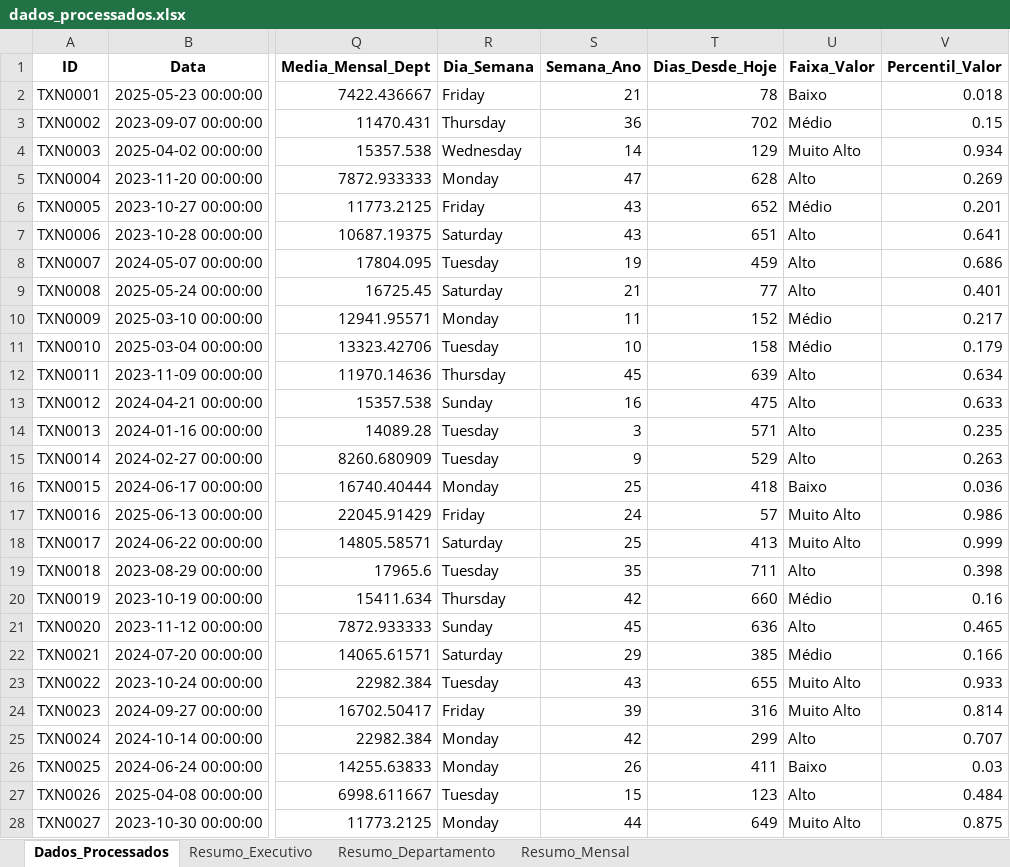
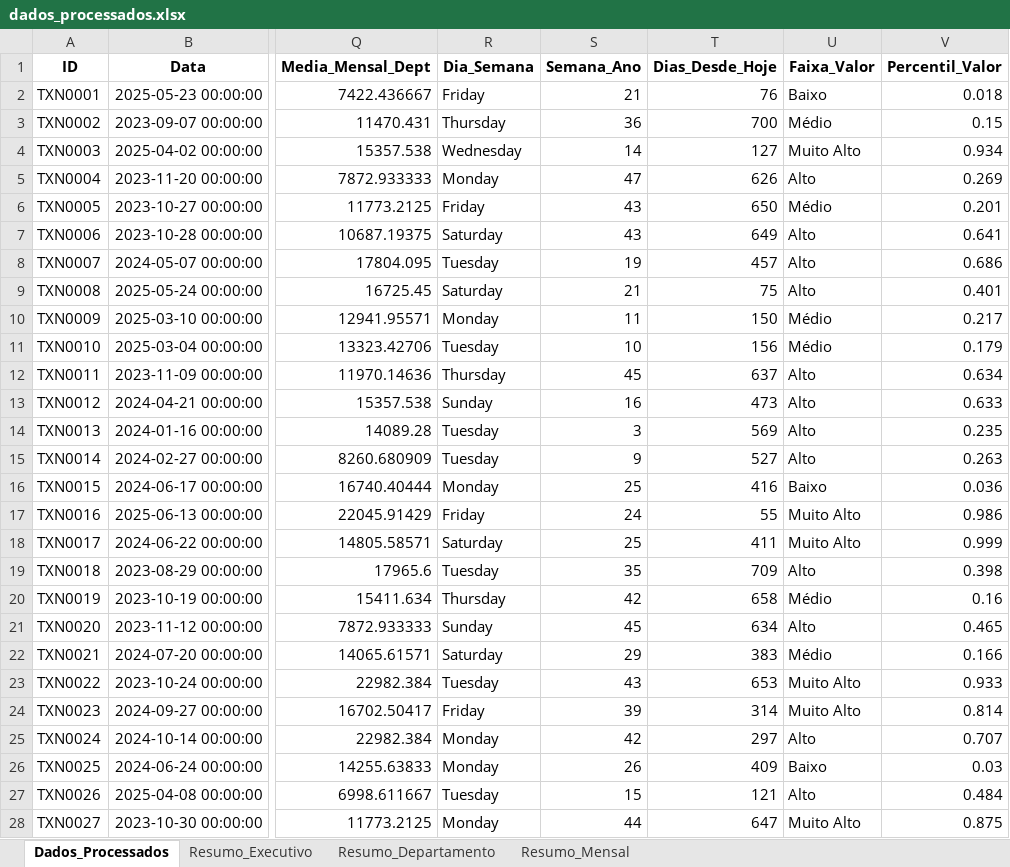
Before and after one commit to MRCahu/Plano-para-Automa--o-ETL-e-Dashboards-Power-BI, an Excel workbook: dados_processados.xlsx, sheet Dados_Processados, drawn as a sheet; only a part is shown, gaps mark what is left out; values as stored, in another font and other column widths than the file's, no borders; the diff covers the shown part only; the diff names each change by its address in the sheet, - before the commit and + after, or states it on an @@ line.

```diff
--- a/dados_processados.xlsx (sheet Dados_Processados)
+++ b/dados_processados.xlsx (sheet Dados_Processados)
-T2 (Dias_Desde_Hoje): 78
+T2 (Dias_Desde_Hoje): 76
-T3 (Dias_Desde_Hoje): 702
+T3 (Dias_Desde_Hoje): 700
-T4 (Dias_Desde_Hoje): 129
+T4 (Dias_Desde_Hoje): 127
-T5 (Dias_Desde_Hoje): 628
+T5 (Dias_Desde_Hoje): 626
-T6 (Dias_Desde_Hoje): 652
+T6 (Dias_Desde_Hoje): 650
-T7 (Dias_Desde_Hoje): 651
+T7 (Dias_Desde_Hoje): 649
-T8 (Dias_Desde_Hoje): 459
+T8 (Dias_Desde_Hoje): 457
-T9 (Dias_Desde_Hoje): 77
+T9 (Dias_Desde_Hoje): 75
-T10 (Dias_Desde_Hoje): 152
+T10 (Dias_Desde_Hoje): 150
-T11 (Dias_Desde_Hoje): 158
+T11 (Dias_Desde_Hoje): 156
-T12 (Dias_Desde_Hoje): 639
+T12 (Dias_Desde_Hoje): 637
-T13 (Dias_Desde_Hoje): 475
+T13 (Dias_Desde_Hoje): 473
-T14 (Dias_Desde_Hoje): 571
+T14 (Dias_Desde_Hoje): 569
-T15 (Dias_Desde_Hoje): 529
+T15 (Dias_Desde_Hoje): 527
-T16 (Dias_Desde_Hoje): 418
+T16 (Dias_Desde_Hoje): 416
-T17 (Dias_Desde_Hoje): 57
+T17 (Dias_Desde_Hoje): 55
-T18 (Dias_Desde_Hoje): 413
+T18 (Dias_Desde_Hoje): 411
-T19 (Dias_Desde_Hoje): 711
+T19 (Dias_Desde_Hoje): 709
-T20 (Dias_Desde_Hoje): 660
+T20 (Dias_Desde_Hoje): 658
-T21 (Dias_Desde_Hoje): 636
+T21 (Dias_Desde_Hoje): 634
-T22 (Dias_Desde_Hoje): 385
+T22 (Dias_Desde_Hoje): 383
-T23 (Dias_Desde_Hoje): 655
+T23 (Dias_Desde_Hoje): 653
-T24 (Dias_Desde_Hoje): 316
+T24 (Dias_Desde_Hoje): 314
-T25 (Dias_Desde_Hoje): 299
+T25 (Dias_Desde_Hoje): 297
-T26 (Dias_Desde_Hoje): 411
+T26 (Dias_Desde_Hoje): 409
-T27 (Dias_Desde_Hoje): 123
+T27 (Dias_Desde_Hoje): 121
-T28 (Dias_Desde_Hoje): 649
+T28 (Dias_Desde_Hoje): 647
```
Also changed, not shown: 973 edited cells elsewhere in this sheet, relatorio_financeiro_automatizado.xlsx, 9 other files.
